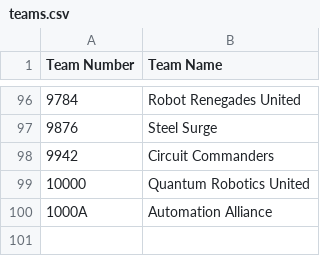
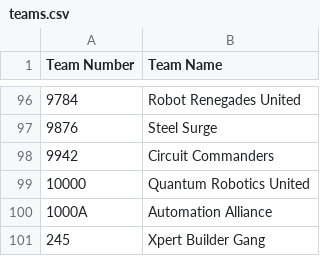
Before and after one commit to Shadow-Blade789/SoftwareEngineeringProject, a CSV file: teams.csv, drawn as a sheet; only a part is shown, gaps mark what is left out; the diff names each change by its address in the sheet, - before the commit and + after, or states it on an @@ line.

```diff
--- a/teams.csv
+++ b/teams.csv
+row 101: 245 | Xpert Builder Gang
```
Also changed, not shown: 4 other files.
